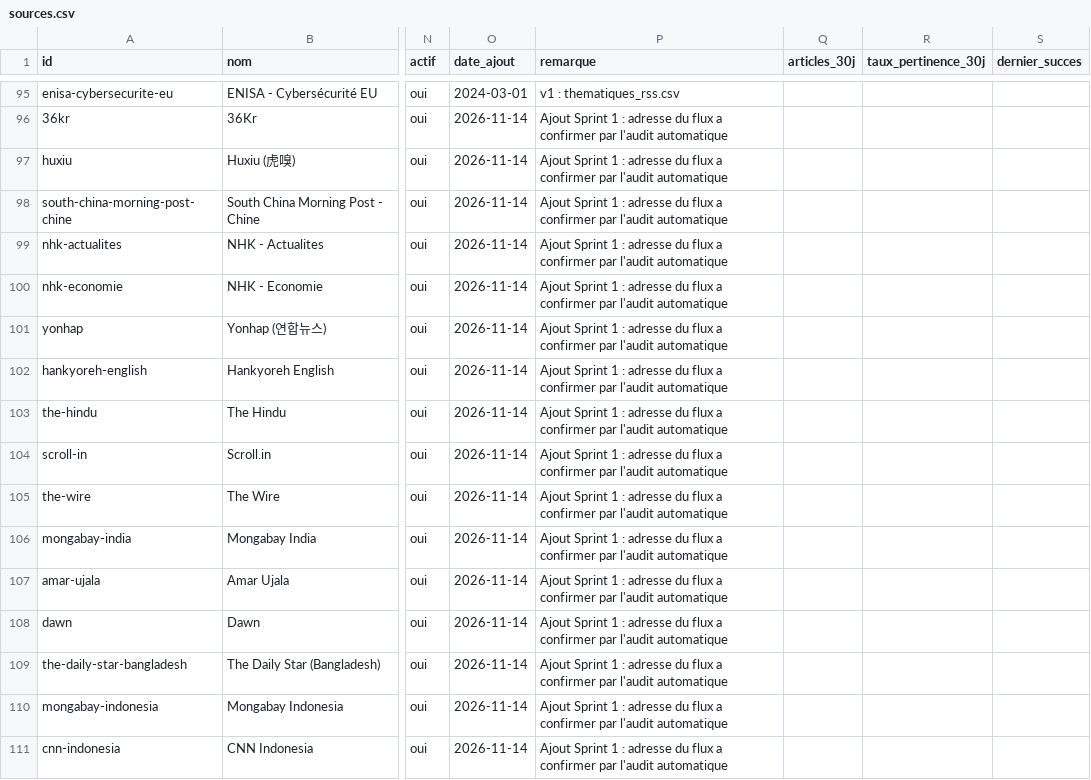
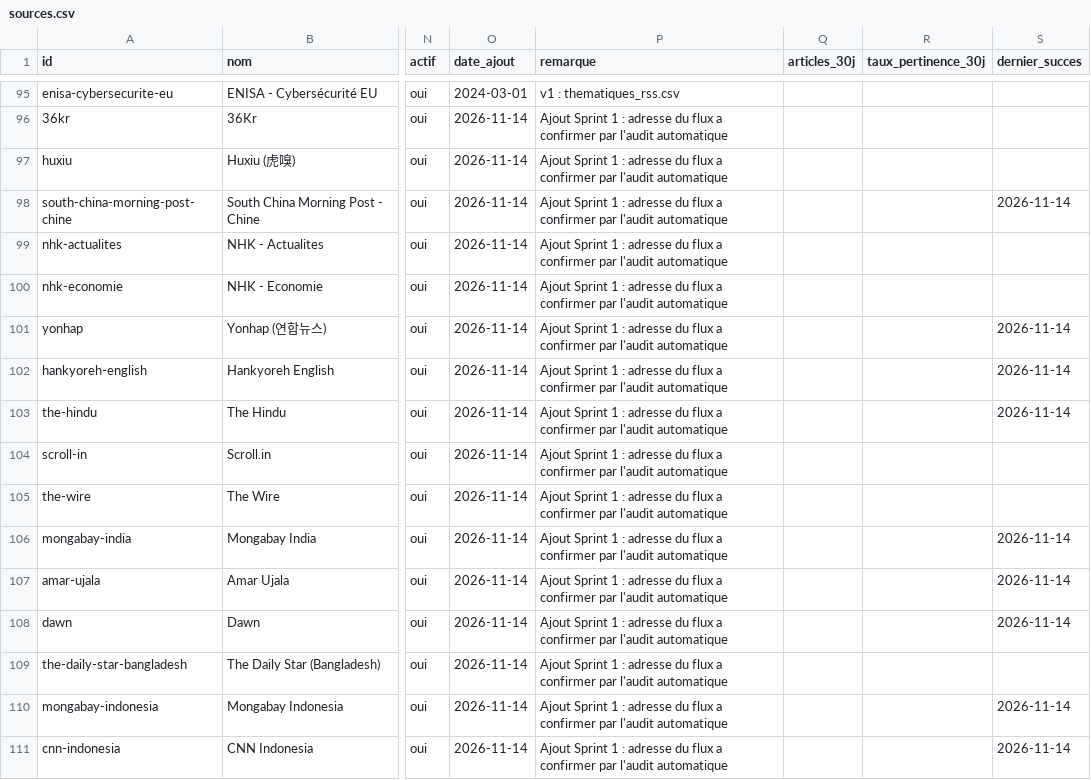
Before and after one commit to GabrielPlassat/tableaubord_innov, a CSV file: config/sources.csv, drawn as a sheet; only a part is shown, gaps mark what is left out; the diff covers the shown part only; the diff names each change by its address in the sheet, - before the commit and + after, or states it on an @@ line.

```diff
--- a/config/sources.csv
+++ b/config/sources.csv
-S98 (dernier_succes): (empty)
+S98 (dernier_succes): 2026-11-14
-S101:S103 (dernier_succes): (empty)
+S101:S103 (dernier_succes): 2026-11-14
-S106:S108 (dernier_succes): (empty)
+S106:S108 (dernier_succes): 2026-11-14
-S110:S111 (dernier_succes): (empty)
+S110:S111 (dernier_succes): 2026-11-14
```
Also changed, not shown: 58 edited cells elsewhere in this file, 1 other file.
